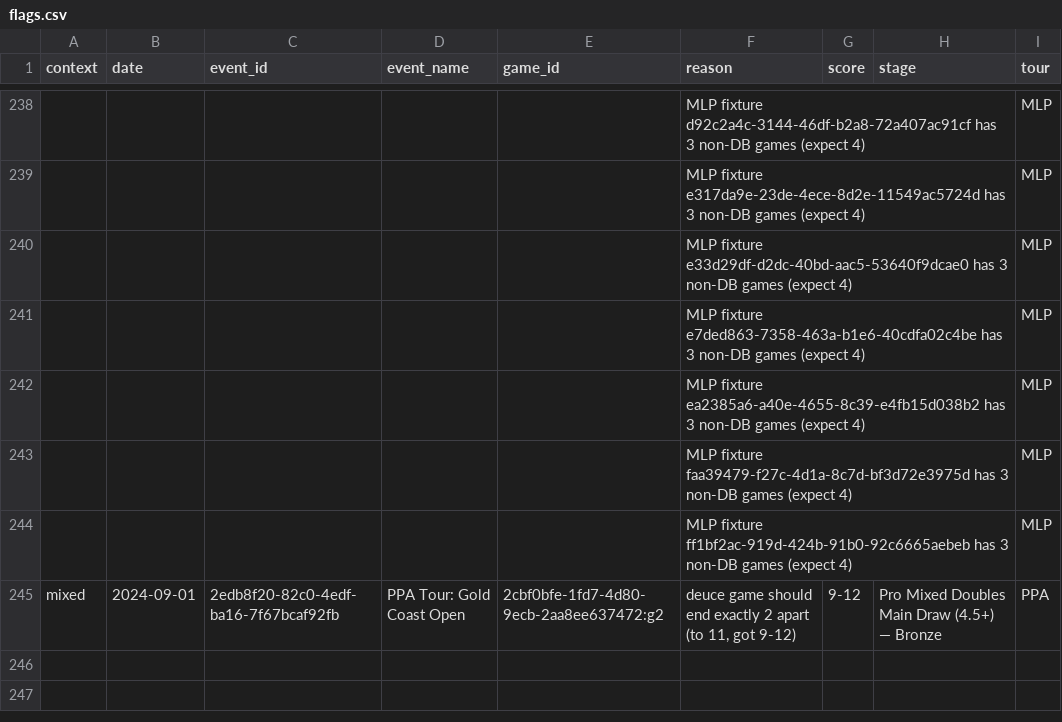
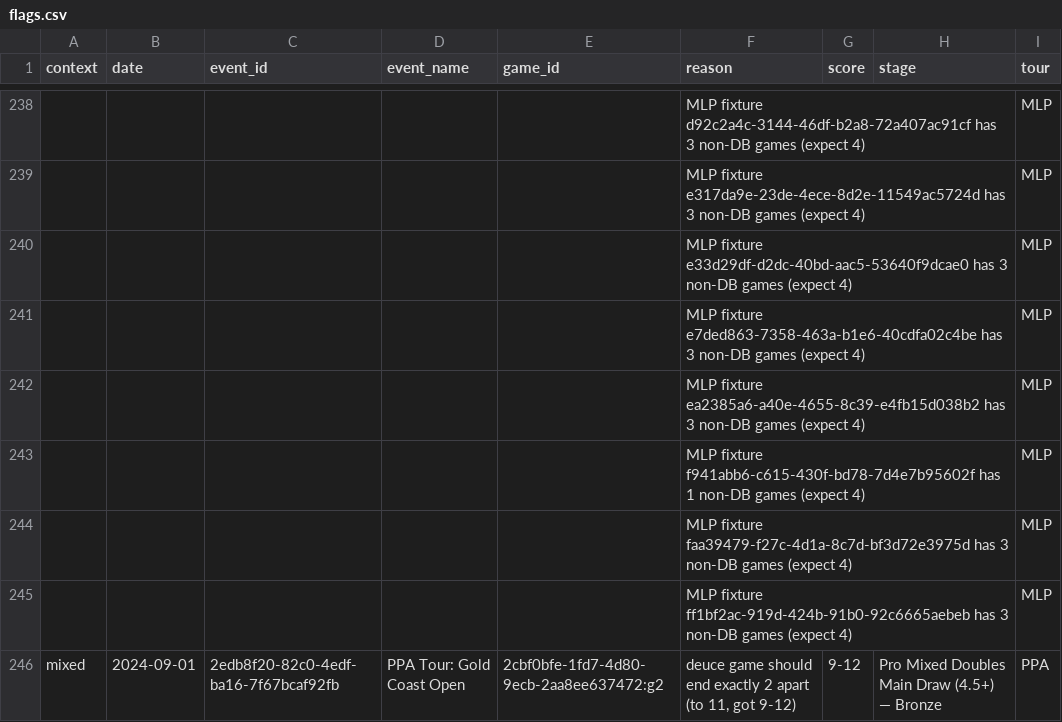
Before and after one commit to chad-murphy-data/pickleball, a CSV file: data/flags.csv, drawn as a sheet; only a part is shown, gaps mark what is left out; the diff names each change by its address in the sheet, - before the commit and + after, or states it on an @@ line.

```diff
--- a/data/flags.csv
+++ b/data/flags.csv
+row 243:  |  |  |  |  | MLP fixture f941abb6-c615-430f-bd78-7d4e7b95602f has 1 non-DB games (expect 4) |  |  | MLP
```
Also changed, not shown: data/dropped.csv, 1 other file.
